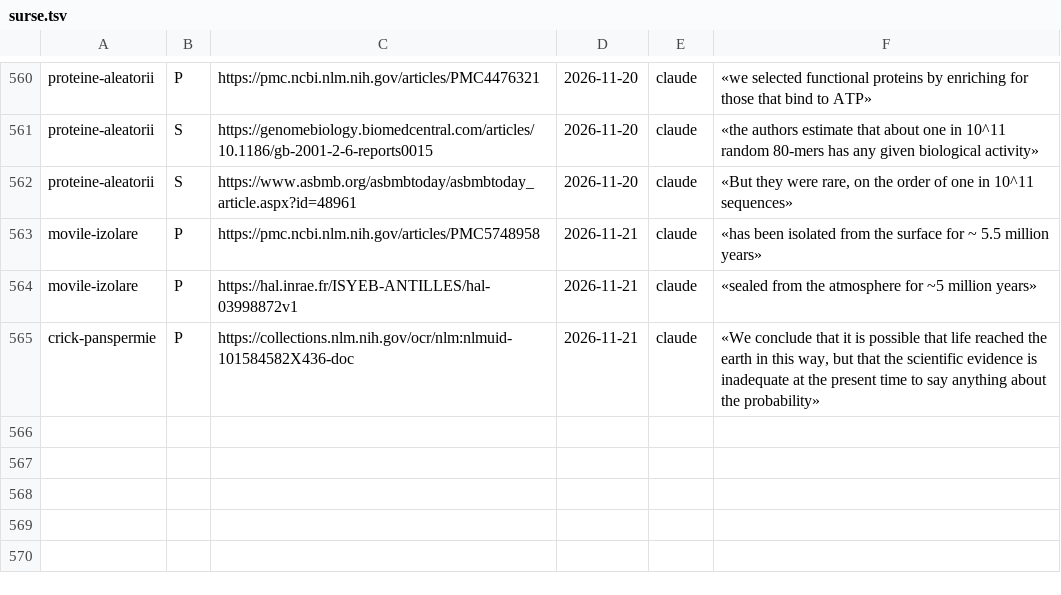
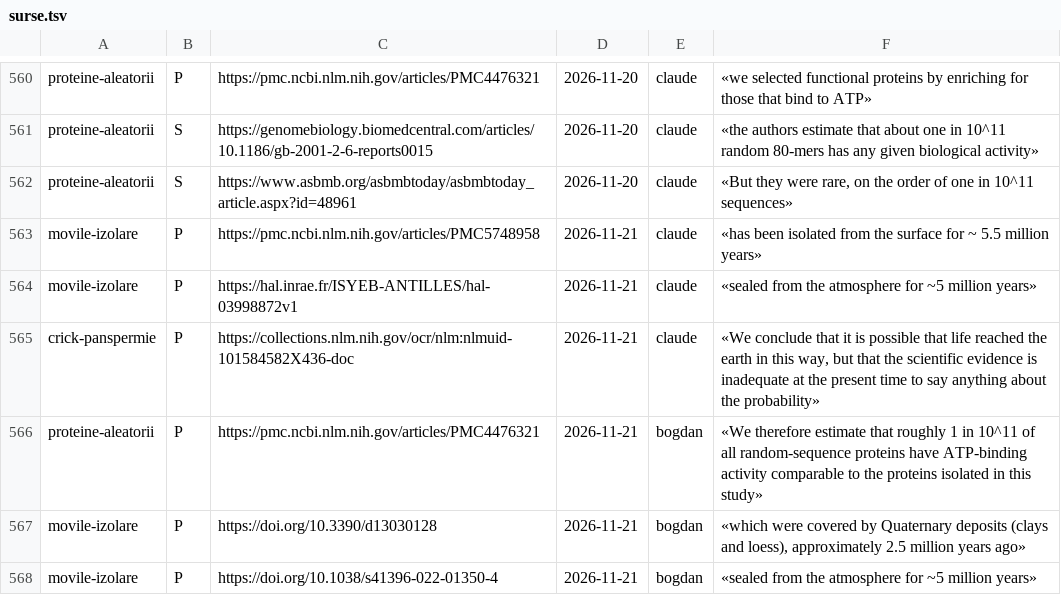
Before and after one commit to norgedan/norgedan.github.io, a TSV file: scripts/surse.tsv, drawn as a sheet; only a part is shown, gaps mark what is left out.

```diff
--- a/scripts/surse.tsv
+++ b/scripts/surse.tsv
@@ -565 +565,4 @@ movile-izolare	P	https://hal.inrae.fr/ISYEB-ANTILLES/hal-03998872v1	2026-11-21	c
 crick-panspermie	P	https://collections.nlm.nih.gov/ocr/nlm:nlmuid-101584582X436-doc	2026-11-21	claude	«We conclude that it is possible that life reached the earth in this way, but that the scientific evidence is inadequate at the present time to say anything about the probability»
+proteine-aleatorii	P	https://pmc.ncbi.nlm.nih.gov/articles/PMC4476321	2026-11-21	bogdan	«We therefore estimate that roughly 1 in 10^11 of all random-sequence proteins have ATP-binding activity comparable to the proteins isolated in this study»
+movile-izolare	P	https://doi.org/10.3390/d13030128	2026-11-21	bogdan	«which were covered by Quaternary deposits (clays and loess), approximately 2.5 million years ago»
+movile-izolare	P	https://doi.org/10.1038/s41396-022-01350-4	2026-11-21	bogdan	«sealed from the atmosphere for ~5 million years»
```
Also changed, not shown: scripts/afirmatii-subiecte.tsv, scripts/afirmatii.tsv, 6 other files.
